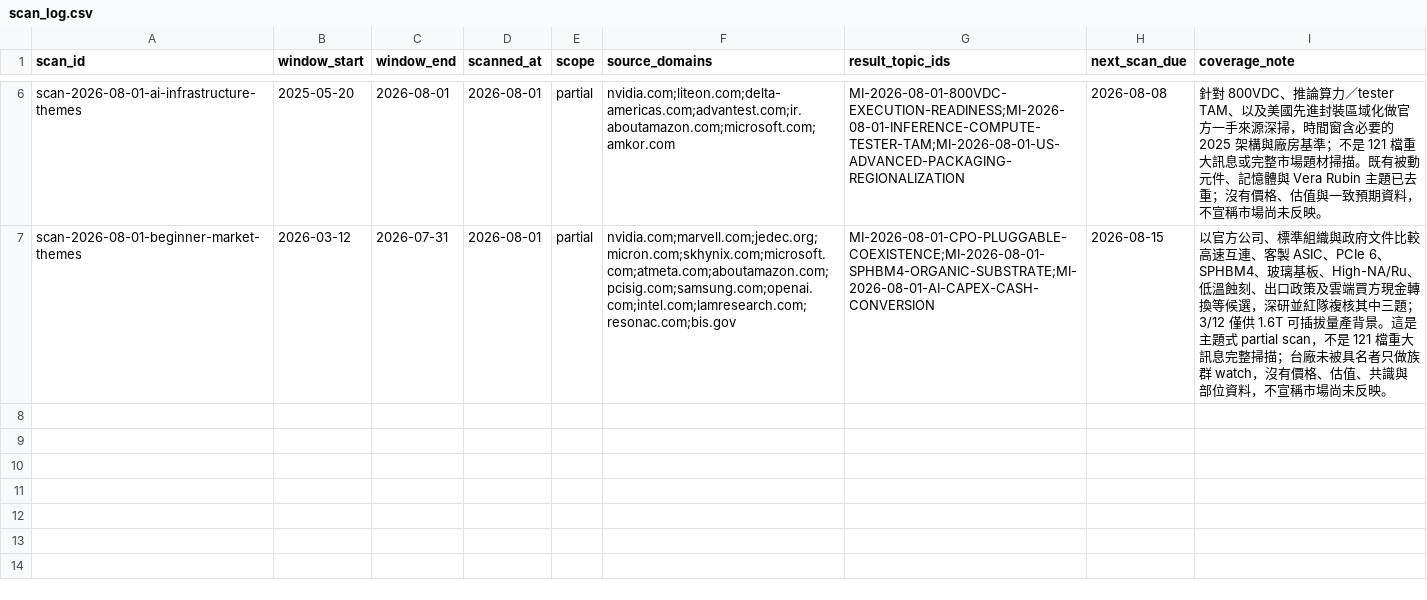
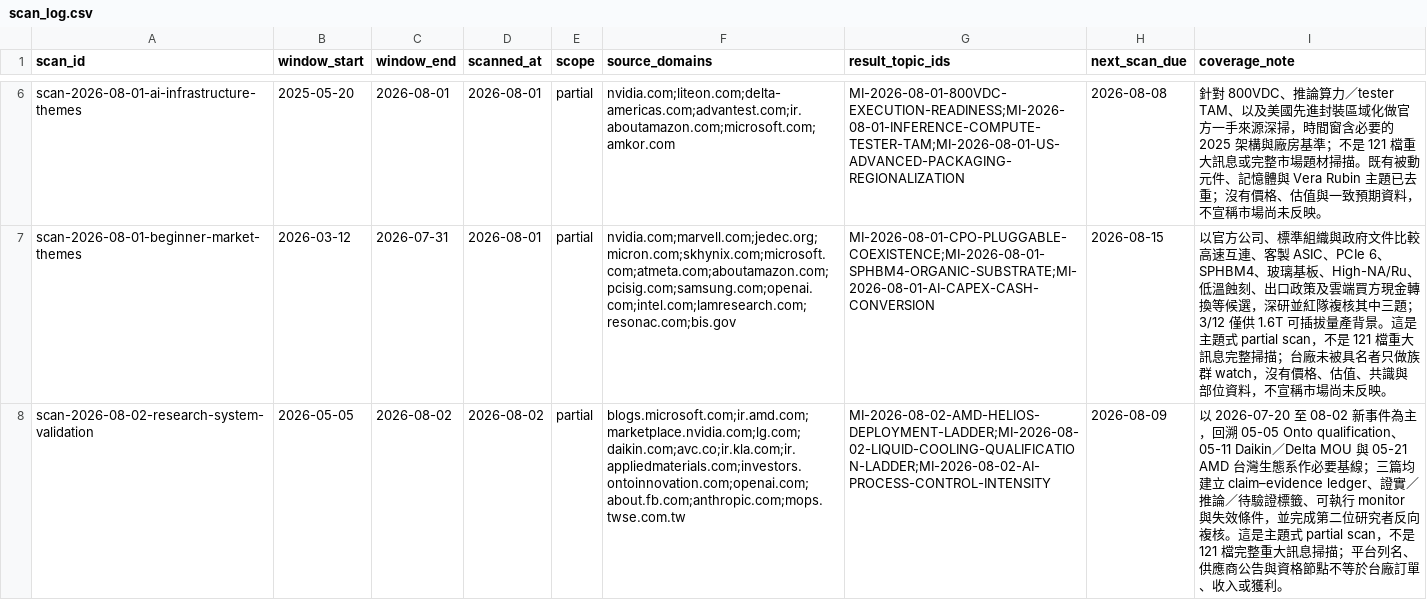
Before and after one commit to DennisLiuCk/strong-weak-scanner, a CSV file: notes/research_topics/scan_log.csv, drawn as a sheet; only a part is shown, gaps mark what is left out; the diff names each change by its address in the sheet, - before the commit and + after, or states it on an @@ line.

```diff
--- a/notes/research_topics/scan_log.csv
+++ b/notes/research_topics/scan_log.csv
+row 8: scan-2026-08-02-research-system-validation | 2026-05-05 | 2026-08-02 | 2026-08-02 | partial | blogs.microsoft.com;ir.amd.com;marketplace.nvidia.com;lg.com;daikin.com;avc.co;ir.kla.com;ir.appliedmaterials.com;investors.ontoinnovation.com;openai.com;about.fb.com;anthropic.com;mops.twse.com.tw | MI-2026-08-02-AMD-HELIOS-DEPLOYMENT-LADDER;MI-2026-08-02-LIQUID-COOLING-QUALIFICATION-LADDER;MI-2026-08-02-AI-PROCESS-CONTROL-INTENSITY | 2026-08-09 | 以 2026-07-20 至 08-02 新事件為主，回溯 05-05 Onto qualification、05-11 Daikin／Delta MOU 與 05-21 AMD 台灣生態系作必要基線；三篇均建立 claim–evidence ledger、證實／推論／待驗證標籤、可執行 monitor 與失效條件，並完成第二位研究者反向複核。這是主題式 partial scan，不是 121 檔完整重大訊息掃描；平台列名、供應商公告與資格節點不等於台廠訂單、收入或獲利。
```
Also changed, not shown: 2 other files.
